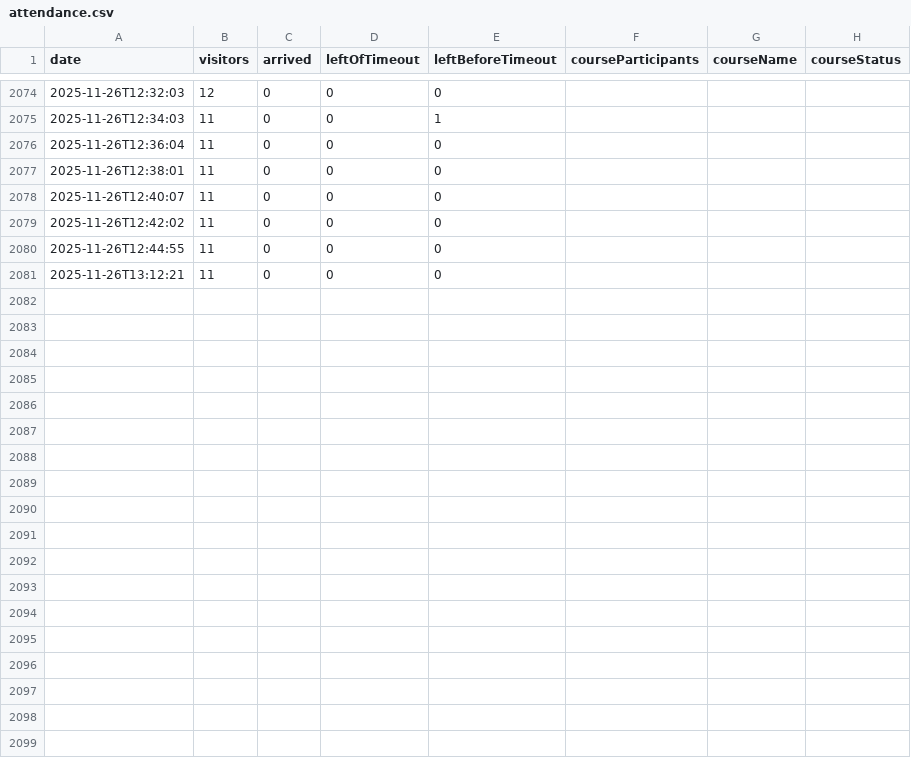
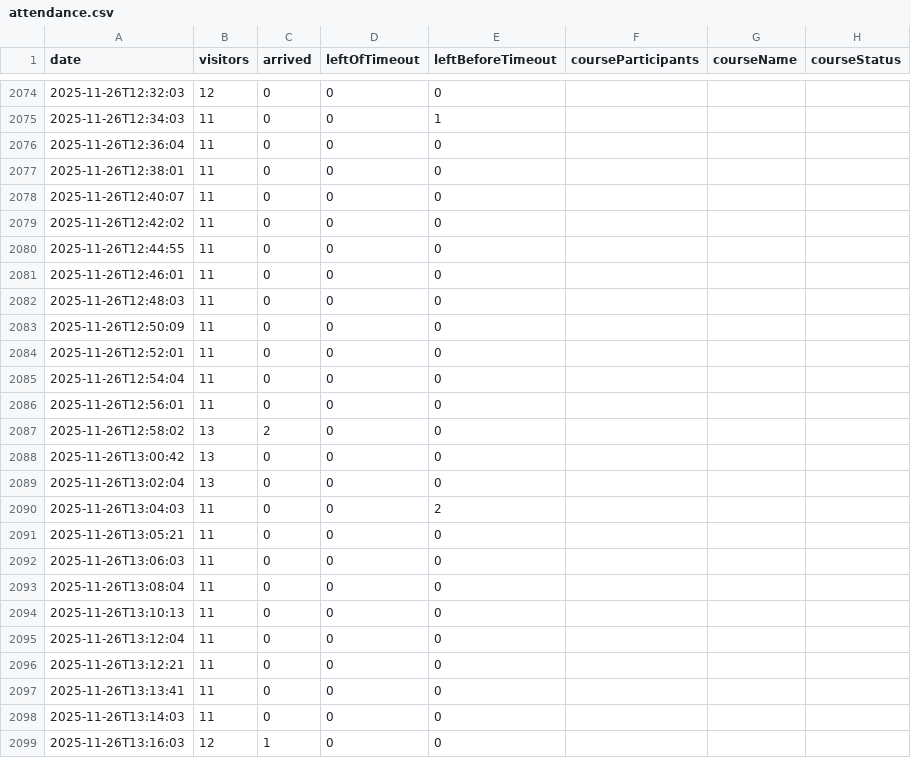
Before and after one commit to yannbertrand/orange-bleue-attendance-prediction, a CSV file: data/attendance.csv, drawn as a sheet; only a part is shown, gaps mark what is left out.

Commit message:
🍱 Add data points

```diff
--- a/data/attendance.csv
+++ b/data/attendance.csv
@@ -2080,2 +2080,20 @@ date,visitors,arrived,leftOfTimeout,leftBeforeTimeout,courseParticipants,courseN
 2025-11-26T12:44:55,11,0,0,0,,,
+2025-11-26T12:46:01,11,0,0,0,,,
+2025-11-26T12:48:03,11,0,0,0,,,
+2025-11-26T12:50:09,11,0,0,0,,,
+2025-11-26T12:52:01,11,0,0,0,,,
+2025-11-26T12:54:04,11,0,0,0,,,
+2025-11-26T12:56:01,11,0,0,0,,,
+2025-11-26T12:58:02,13,2,0,0,,,
+2025-11-26T13:00:42,13,0,0,0,,,
+2025-11-26T13:02:04,13,0,0,0,,,
+2025-11-26T13:04:03,11,0,0,2,,,
+2025-11-26T13:05:21,11,0,0,0,,,
+2025-11-26T13:06:03,11,0,0,0,,,
+2025-11-26T13:08:04,11,0,0,0,,,
+2025-11-26T13:10:13,11,0,0,0,,,
+2025-11-26T13:12:04,11,0,0,0,,,
 2025-11-26T13:12:21,11,0,0,0,,,
+2025-11-26T13:13:41,11,0,0,0,,,
+2025-11-26T13:14:03,11,0,0,0,,,
+2025-11-26T13:16:03,12,1,0,0,,,
```
